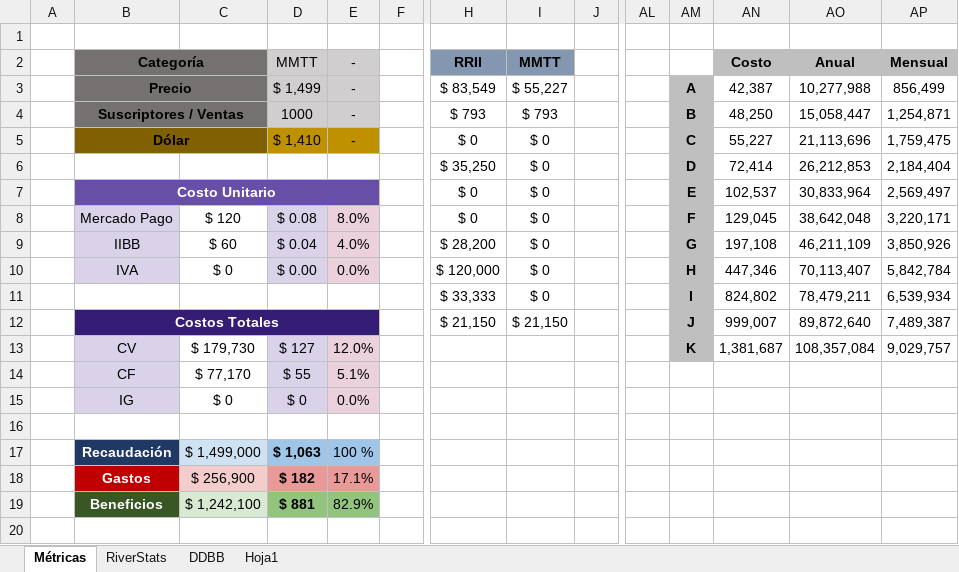
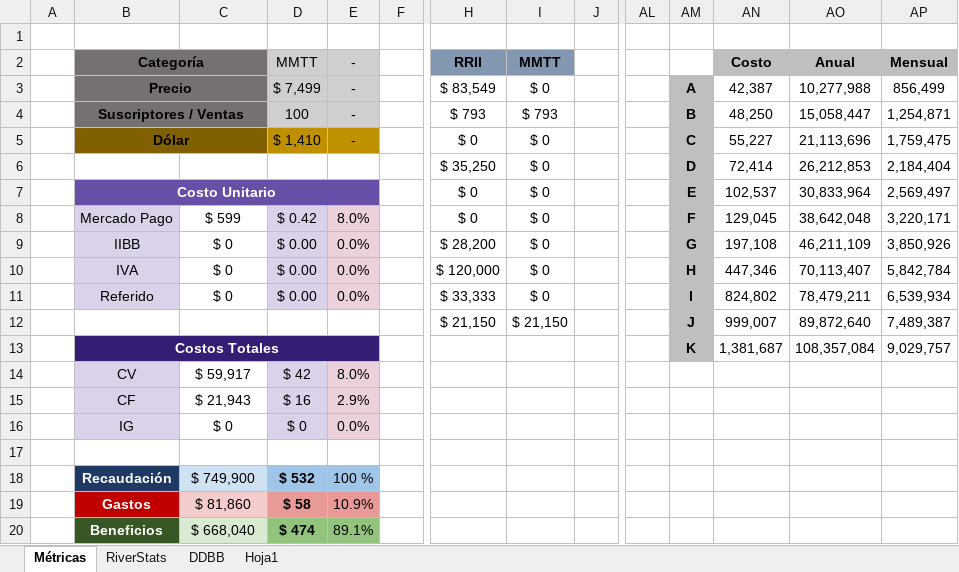
Before and after one commit to francorogoyin/Semaplan, an Excel workbook: Local/Finanzas.xlsx, sheet Métricas, drawn as a sheet; only a part is shown, gaps mark what is left out; values as stored, in another font and other column widths than the file's, no borders; removed rows and columns are numbered as before the commit, all else as after; rows hold the shown columns only; the diff names each change by its address in the sheet, - before the commit and + after, or states it on an @@ line.

Commit message:
Finanzas

```diff
--- a/Local/Finanzas.xlsx (sheet Métricas)
+++ b/Local/Finanzas.xlsx (sheet Métricas)
-D3 (MMTT): $ 1,499
+D3 (MMTT): $ 7,499
-I3 (MMTT): $ 55,227
+I3 (MMTT): $ 0
-D4 (MMTT): 1000
+D4 (MMTT): 100
-C8: $ 120
+C8: $ 599
-D8 (MMTT): $ 0.08
+D8 (MMTT): $ 0.42
-C9: $ 60
+C9: $ 0
-D9 (MMTT): $ 0.04
+D9 (MMTT): $ 0.00
-E9 (-): 4.0%
+E9 (-): 0.0%
-B11 (Categoría): (empty)
+B11 (Categoría): Referido
-B11 fill: none
+B11 fill: #D9D2E9
-C11: (empty)
+C11: $ 0
-D11 (MMTT): (empty)
+D11 (MMTT): $ 0.00
-D11 fill: none
+D11 fill: #D9D2E9
-E11 (-): (empty)
+E11 (-): 0.0%
-E11 fill: none
+E11 fill: #EAD1DC
-B12 (Categoría): Costos Totales
+B12 (Categoría): (empty)
-B12 fill: #351C75
+B12 fill: none
-B12:E12 merged
+row 13:  | Costos Totales |  |  |  |  |  |  |  |  | K | 1,381,687 | 108,357,084 | 9,029,757
-C14: $ 179,730
+C14: $ 59,917
-D14 (MMTT): $ 127
+D14 (MMTT): $ 42
-E14 (-): 12.0%
+E14 (-): 8.0%
-AM14: K
+AM14: (empty)
-AM14 fill: #BFBFBF
+AM14 fill: none
-AN14 (Costo): 1,381,687
+AN14 (Costo): (empty)
-AO14 (Anual): 108,357,084
+AO14 (Anual): (empty)
-AP14 (Mensual): 9,029,757
+AP14 (Mensual): (empty)
-C15: $ 77,170
+C15: $ 21,943
-D15 (MMTT): $ 55
+D15 (MMTT): $ 16
-E15 (-): 5.1%
+E15 (-): 2.9%
-C18: $ 1,499,000
+C18: $ 749,900
-D18 (MMTT): $ 1,063
+D18 (MMTT): $ 532
-C19: $ 256,900
+C19: $ 81,860
-D19 (MMTT): $ 182
+D19 (MMTT): $ 58
-E19 (-): 17.1%
+E19 (-): 10.9%
-C20: $ 1,242,100
+C20: $ 668,040
-D20 (MMTT): $ 881
+D20 (MMTT): $ 474
-E20 (-): 82.9%
+E20 (-): 89.1%
```
Also changed, not shown: formulas that keep their value.
